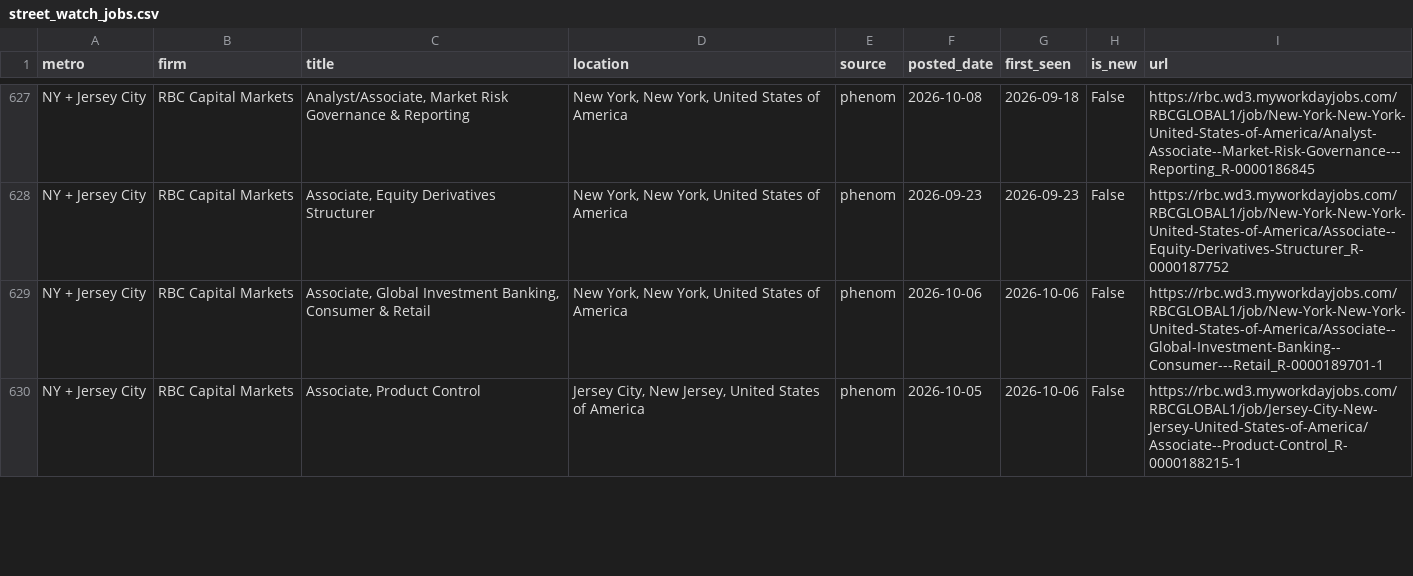
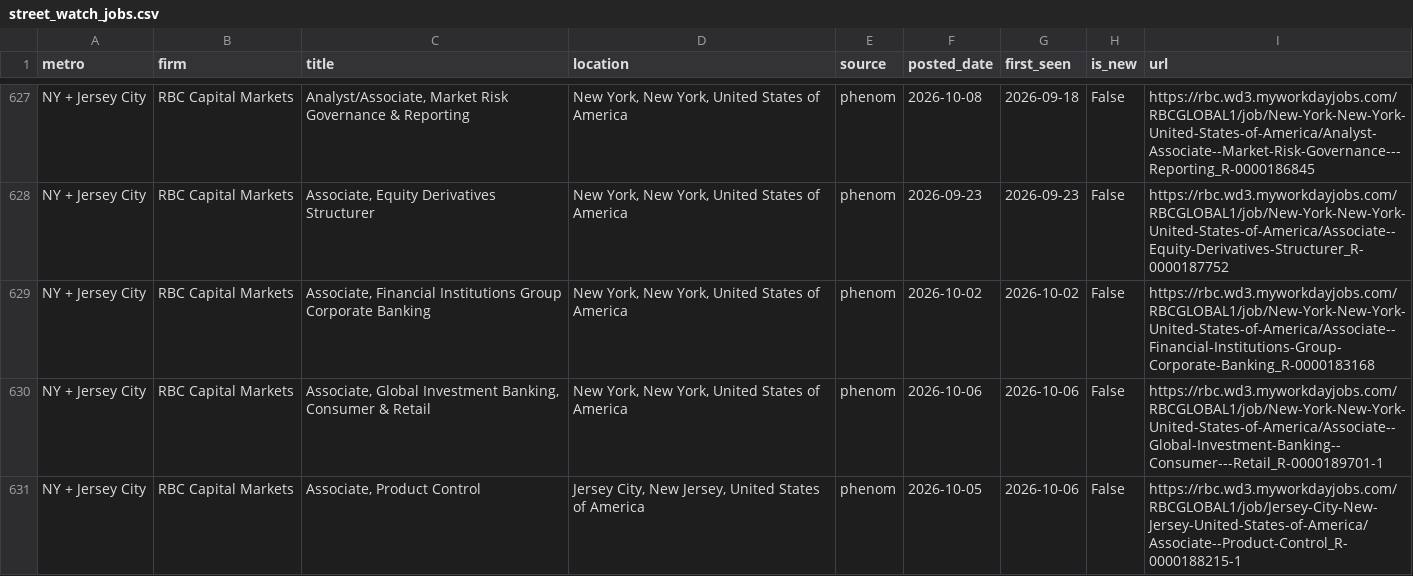
Before and after one commit to nakuljadeja08/Street-Watch, a CSV file: street_watch_jobs.csv, drawn as a sheet; only a part is shown, gaps mark what is left out; the diff covers the shown part only; the diff names each change by its address in the sheet, - before the commit and + after, or states it on an @@ line.

```diff
--- a/street_watch_jobs.csv
+++ b/street_watch_jobs.csv
+row 629: NY + Jersey City | RBC Capital Markets | Associate, Financial Institutions Group Corporate Banking | New York, New York, United States of America | phenom | 2026-10-02 | 2026-10-02 | False | https://rbc.wd3.myworkdayjobs.com/RBCGLOBAL1/job/New-York-New-York-United-States-of-America/Associate--Financial-Institutions-Group-Corporate-Banking_R-0000183168
```
Also changed, not shown: 3 added rows, 5 removed rows and 5 edited cells elsewhere in this file, 3 other files.
